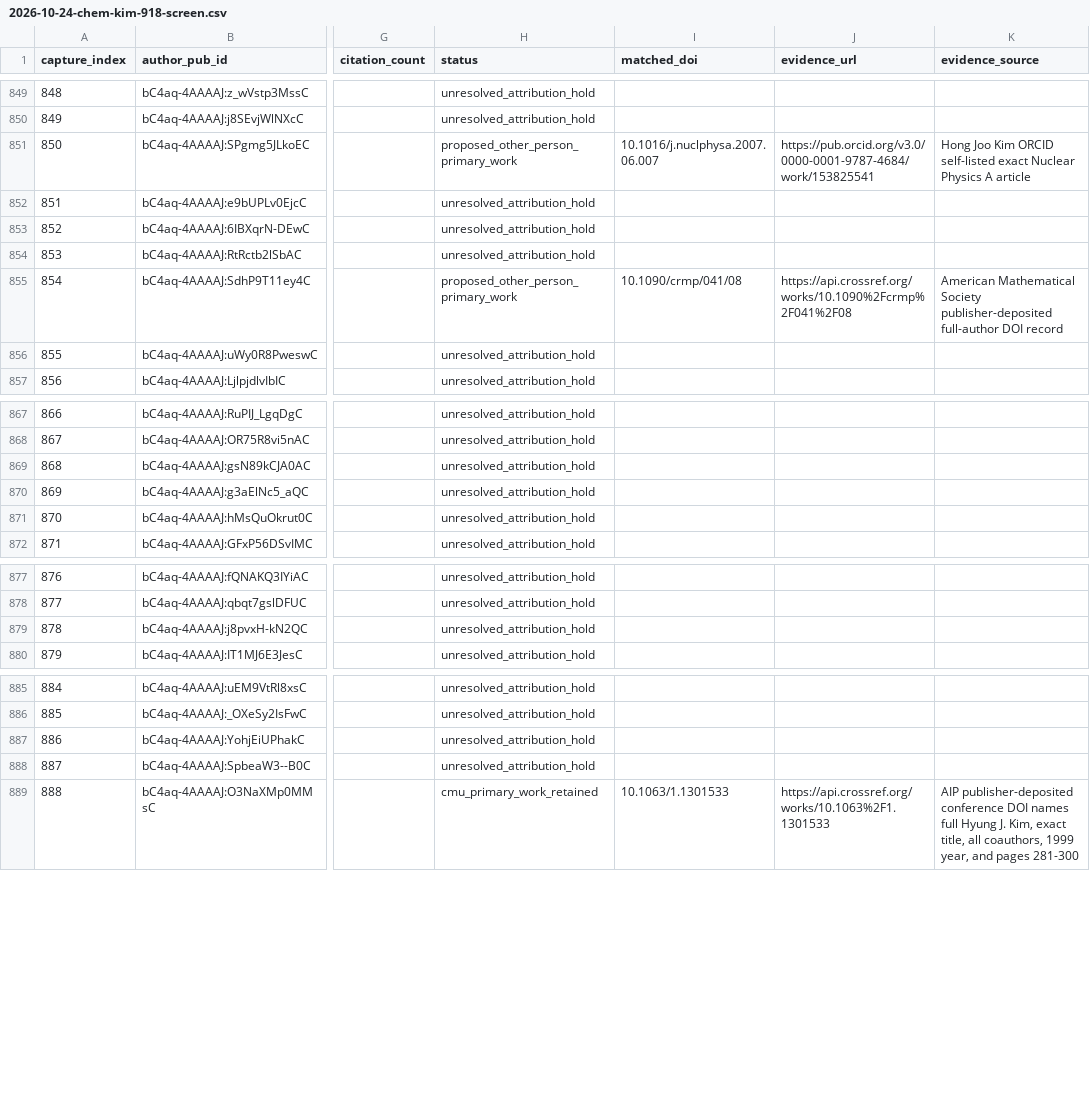
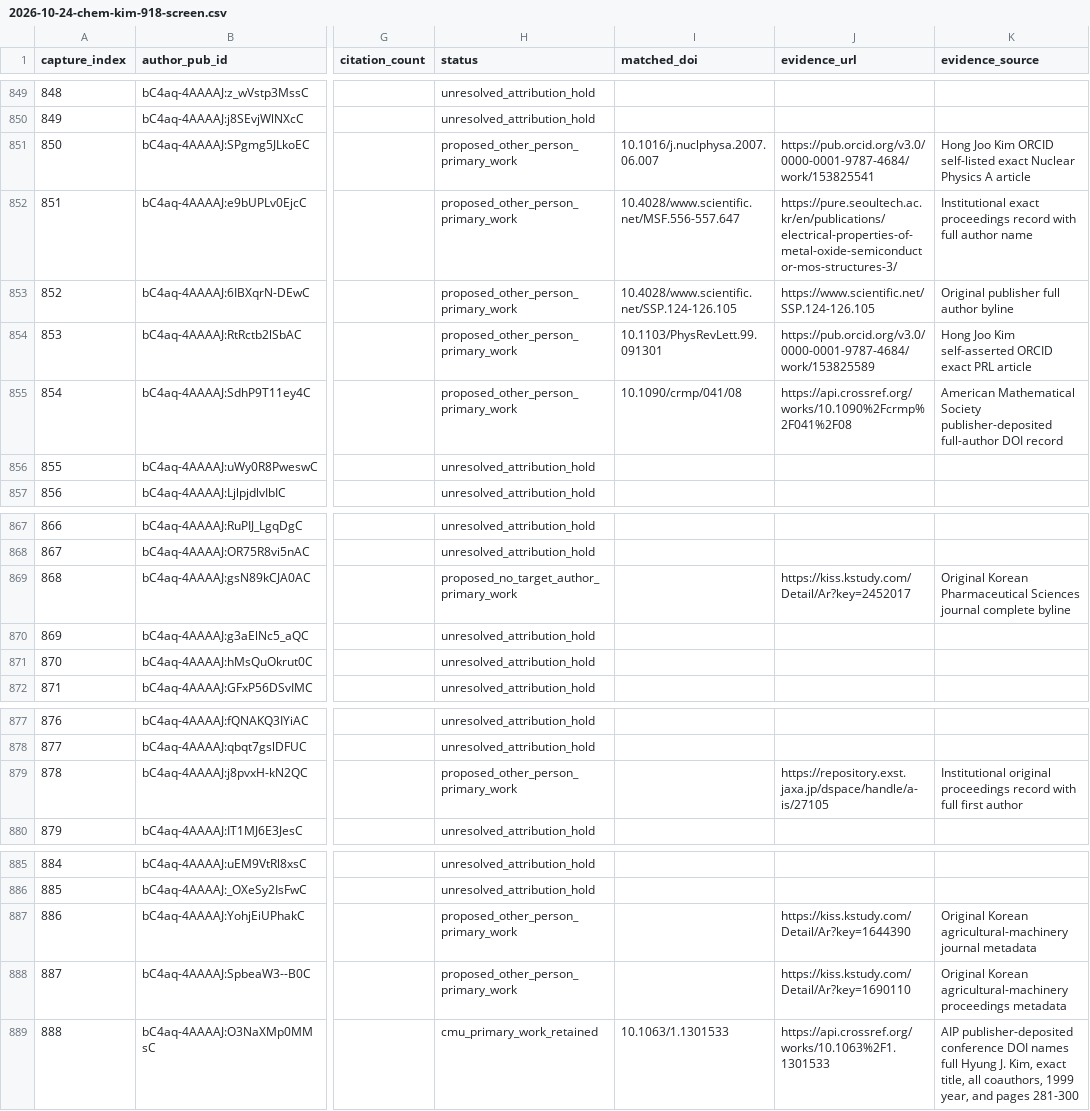
Before and after one commit to cmccomb/map-of-research, a CSV file: registry/reviews/2026-10-24-chem-kim-918-screen.csv, drawn as a sheet; only a part is shown, gaps mark what is left out; the diff names each change by its address in the sheet, - before the commit and + after, or states it on an @@ line.

Commit message:
Stage seven exact Kim source attributions from rows 851-900

```diff
--- a/registry/reviews/2026-10-24-chem-kim-918-screen.csv
+++ b/registry/reviews/2026-10-24-chem-kim-918-screen.csv
-H852:H854 (status): unresolved_attribution_hold
+H852:H854 (status): proposed_other_person_primary_work
-I852 (matched_doi): (empty)
+I852 (matched_doi): 10.4028/www.scientific.net/MSF.556-557.647
-J852 (evidence_url): (empty)
+J852 (evidence_url): https://pure.seoultech.ac.kr/en/publications/electrical-properties-of-metal-oxide-semiconductor-mos-structures-3/
-K852 (evidence_source): (empty)
+K852 (evidence_source): Institutional exact proceedings record with full author name
-I853 (matched_doi): (empty)
+I853 (matched_doi): 10.4028/www.scientific.net/SSP.124-126.105
-J853 (evidence_url): (empty)
+J853 (evidence_url): https://www.scientific.net/SSP.124-126.105
-K853 (evidence_source): (empty)
+K853 (evidence_source): Original publisher full author byline
-I854 (matched_doi): (empty)
+I854 (matched_doi): 10.1103/PhysRevLett.99.091301
-J854 (evidence_url): (empty)
+J854 (evidence_url): https://pub.orcid.org/v3.0/0000-0001-9787-4684/work/153825589
-K854 (evidence_source): (empty)
+K854 (evidence_source): Hong Joo Kim self-asserted ORCID exact PRL article
-H869 (status): unresolved_attribution_hold
+H869 (status): proposed_no_target_author_primary_work
-J869 (evidence_url): (empty)
+J869 (evidence_url): https://kiss.kstudy.com/Detail/Ar?key=2452017
-K869 (evidence_source): (empty)
+K869 (evidence_source): Original Korean Pharmaceutical Sciences journal complete byline
-H879 (status): unresolved_attribution_hold
+H879 (status): proposed_other_person_primary_work
-J879 (evidence_url): (empty)
+J879 (evidence_url): https://repository.exst.jaxa.jp/dspace/handle/a-is/27105
-K879 (evidence_source): (empty)
+K879 (evidence_source): Institutional original proceedings record with full first author
-H887:H888 (status): unresolved_attribution_hold
+H887:H888 (status): proposed_other_person_primary_work
-J887 (evidence_url): (empty)
+J887 (evidence_url): https://kiss.kstudy.com/Detail/Ar?key=1644390
-K887 (evidence_source): (empty)
+K887 (evidence_source): Original Korean agricultural-machinery journal metadata
-J888 (evidence_url): (empty)
+J888 (evidence_url): https://kiss.kstudy.com/Detail/Ar?key=1690110
-K888 (evidence_source): (empty)
+K888 (evidence_source): Original Korean agricultural-machinery proceedings metadata
```
Also changed, not shown: 8 other files.
